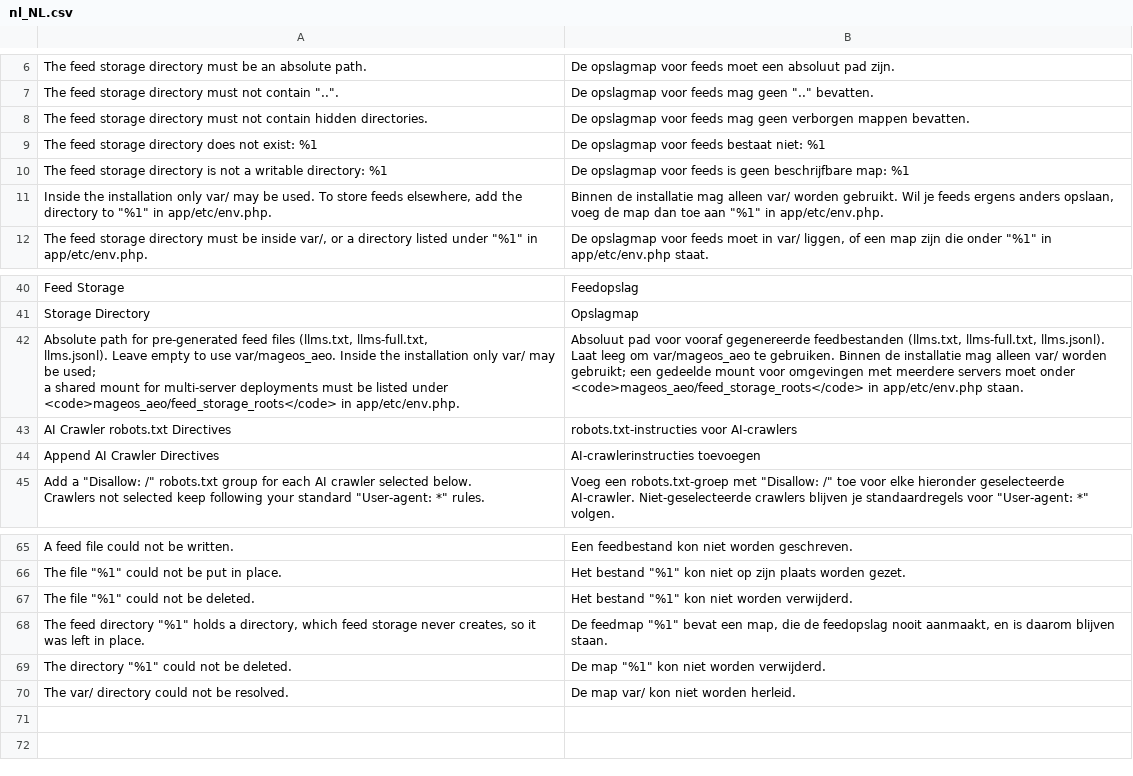
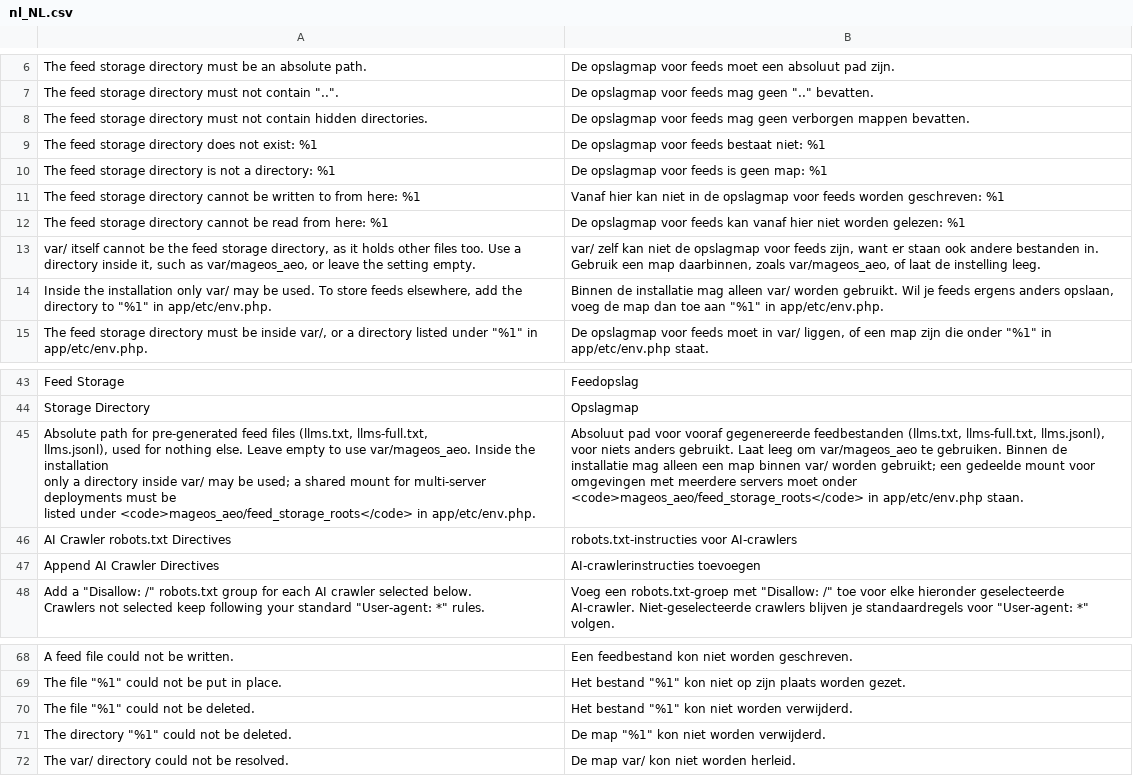
Before and after one commit to mage-os-lab/module-aeo, a CSV file: i18n/nl_NL.csv, drawn as a sheet; only a part is shown, gaps mark what is left out; removed rows and columns are numbered as before the commit, all else as after; ↵ is a line break in a cell; the diff names each change by its address in the sheet, - before the commit and + after, or states it on an @@ line.

```diff
--- a/i18n/nl_NL.csv
+++ b/i18n/nl_NL.csv
-A10: …not a writable directory: %1
+A10: …not a directory: %1
-B10: …is geen beschrijfbare map: %1
+B10: …is geen map: %1
+row 11: The feed storage directory cannot be written to from here: %1 | Vanaf hier kan niet in de opslagmap voor feeds worden geschreven: %1
+row 12: The feed storage directory cannot be read from here: %1 | De opslagmap voor feeds kan vanaf hier niet worden gelezen: %1
+row 13: var/ itself cannot be the feed storage directory, as it holds other files too. Use a directory inside it, such as var/mageos_aeo, or leave the setting empty. | var/ zelf kan niet de opslagmap voor feeds zijn, want er staan ook andere bestanden in. Gebruik een map daarbinnen, zoals var/mageos_aeo, of laat de instelling leeg.
-A45: …(llms.txt, llms-full.txt, ↵ llms.jsonl). Leave empty to use var/mageos_aeo. Inside the installation only var/ may…
+A45: …(llms.txt, llms-full.txt, ↵ llms.jsonl), used for nothing else. Leave empty to use var/mageos_aeo. Inside the installation ↵ only a directory inside var/ may…
-B45: …(llms.txt, llms-full.txt, llms.jsonl). Laat leeg om var/mageos_aeo te gebruiken. Binnen de installatie mag alleen var/ worden…
+B45: …(llms.txt, llms-full.txt, llms.jsonl), voor niets anders gebruikt. Laat leeg om var/mageos_aeo te gebruiken. Binnen de installatie mag alleen een map binnen var/ worden…
-row 68: The feed directory "%1" holds a directory, which feed storage never creates, so it was left in place. | De feedmap "%1" bevat een map, die de feedopslag nooit aanmaakt, en is daarom blijven staan.
```
Also changed, not shown: i18n/en_US.csv, 16 other files.
